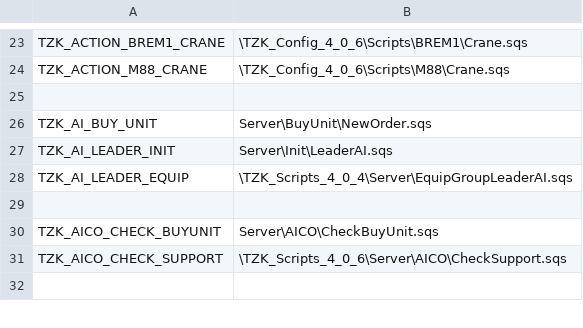
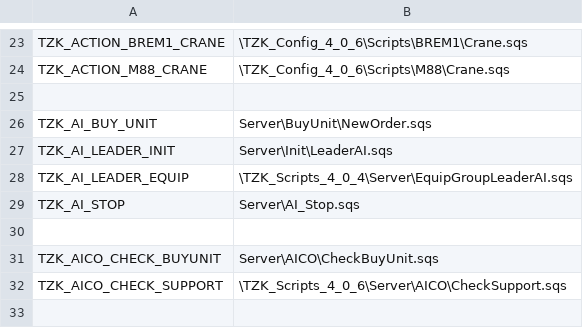
Before and after one commit to TZKdeveloperIF/Project-TZK-Since2.12, a CSV file: MPMissions/General Scripts in Mission/stringtable.csv, drawn as a sheet; only a part is shown, gaps mark what is left out; the diff names each change by its address in the sheet, - before the commit and + after, or states it on an @@ line.

Commit message:
[move file] Move server "stop ai" script

```diff
--- a/MPMissions/General Scripts in Mission/stringtable.csv
+++ b/MPMissions/General Scripts in Mission/stringtable.csv
+row 29: TZK_AI_STOP | Server\AI_Stop.sqs
```
Also changed, not shown: 27 other files.
